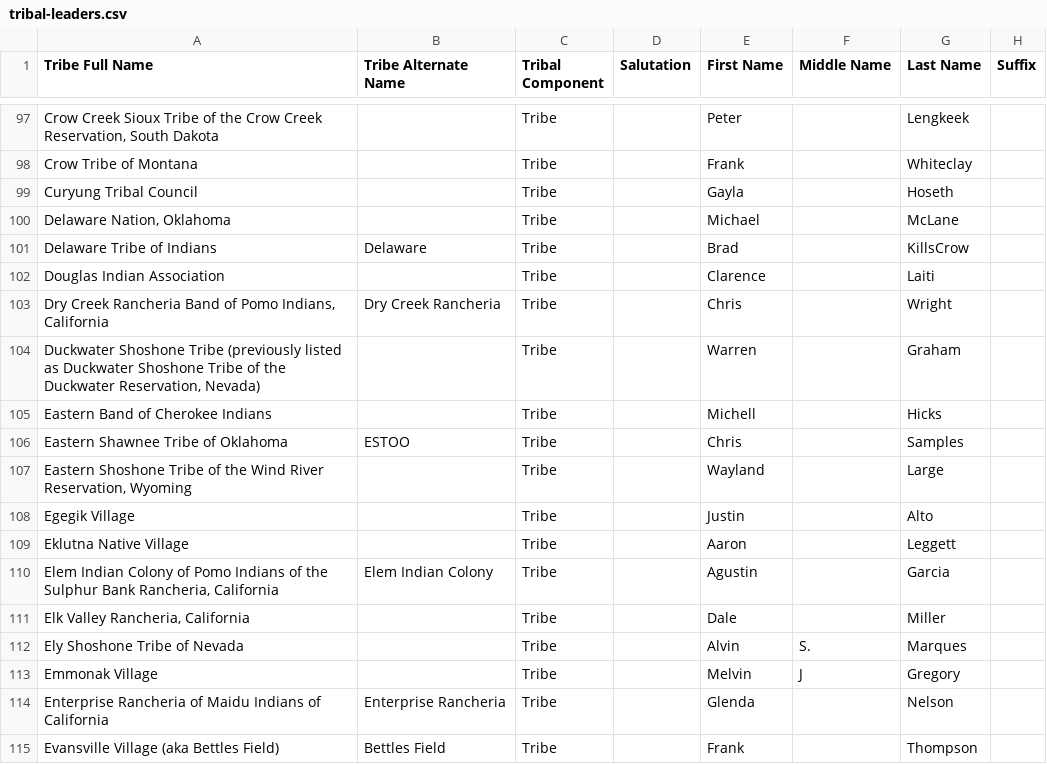
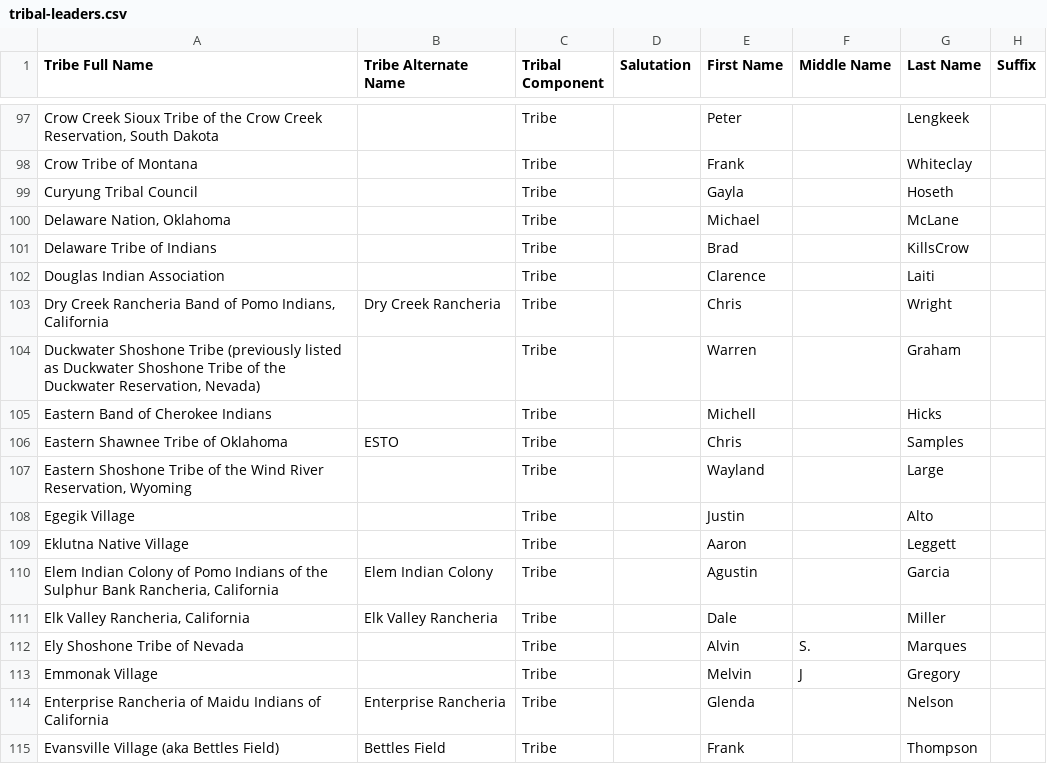
Before and after one commit to cisagov/flat-tribal-leaders, a CSV file: tribal-leaders.csv, drawn as a sheet; only a part is shown, gaps mark what is left out; the diff covers the shown part only; the diff names each change by its address in the sheet, - before the commit and + after, or states it on an @@ line.

```diff
--- a/tribal-leaders.csv
+++ b/tribal-leaders.csv
-B101 (Tribe Alternate Name): Delaware
+B101 (Tribe Alternate Name): (empty)
-B106 (Tribe Alternate Name): ESTOO
+B106 (Tribe Alternate Name): ESTO
-B111 (Tribe Alternate Name): (empty)
+B111 (Tribe Alternate Name): Elk Valley Rancheria
```
Also changed, not shown: 86 edited cells elsewhere in this file.
